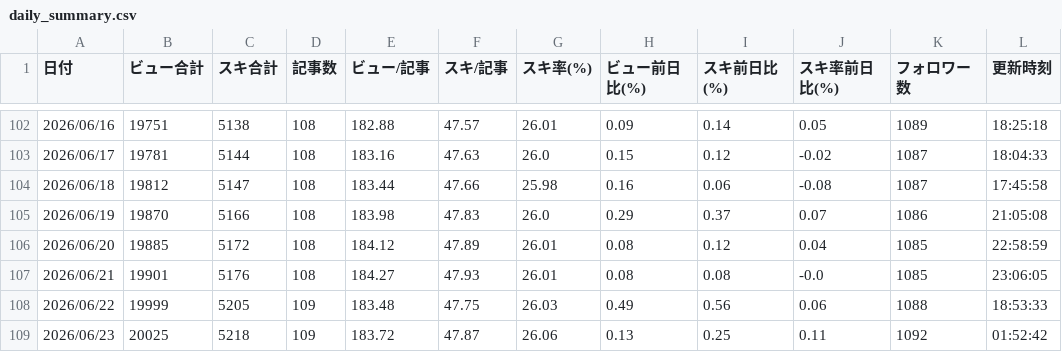
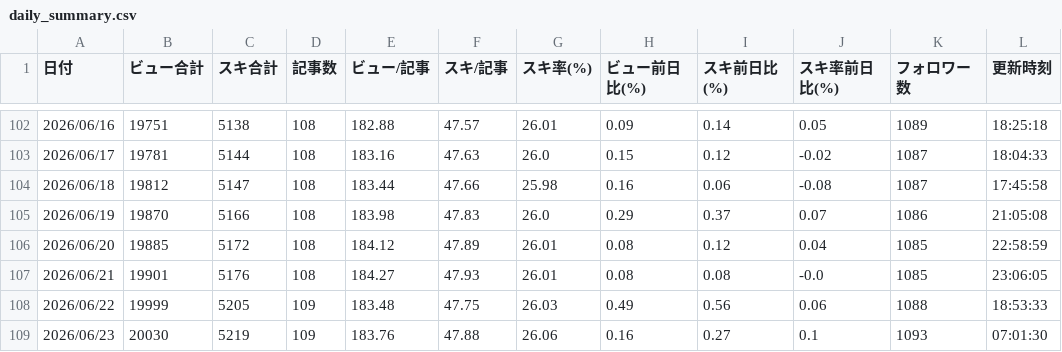
Before and after one commit to ganden0807-collab/note-stats-tracker, a CSV file: data/daily_summary.csv, drawn as a sheet; only a part is shown, gaps mark what is left out.

```diff
--- a/data/daily_summary.csv
+++ b/data/daily_summary.csv
@@ -108,2 +108,2 @@
 2026/06/22,19999,5205,109,183.48,47.75,26.03,0.49,0.56,0.06,1088,18:53:33
-2026/06/23,20025,5218,109,183.72,47.87,26.06,0.13,0.25,0.11,1092,01:52:42
+2026/06/23,20030,5219,109,183.76,47.88,26.06,0.16,0.27,0.1,1093,07:01:30
```
Also changed, not shown: data/followers.csv, data/period_ranking.csv, 2 other files.
